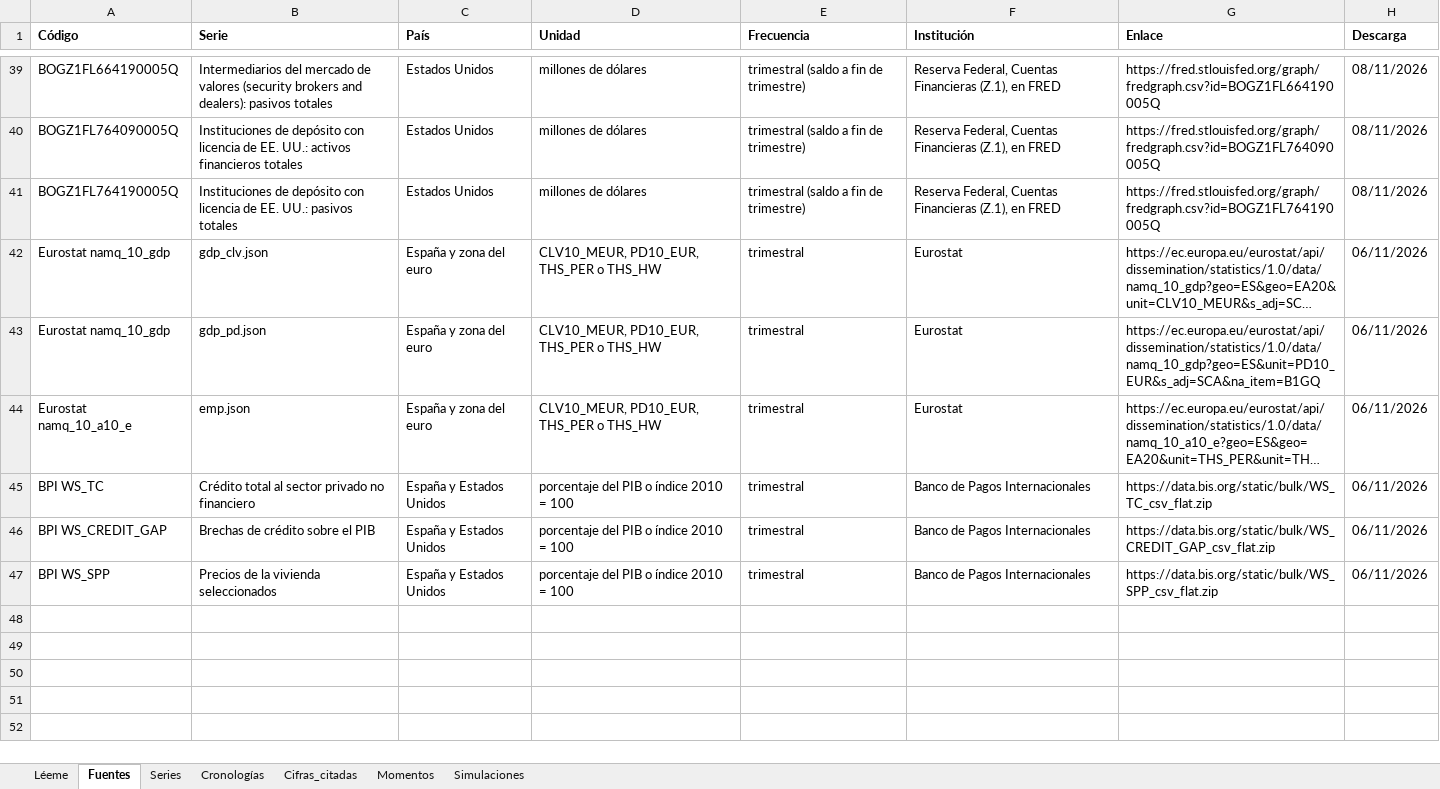
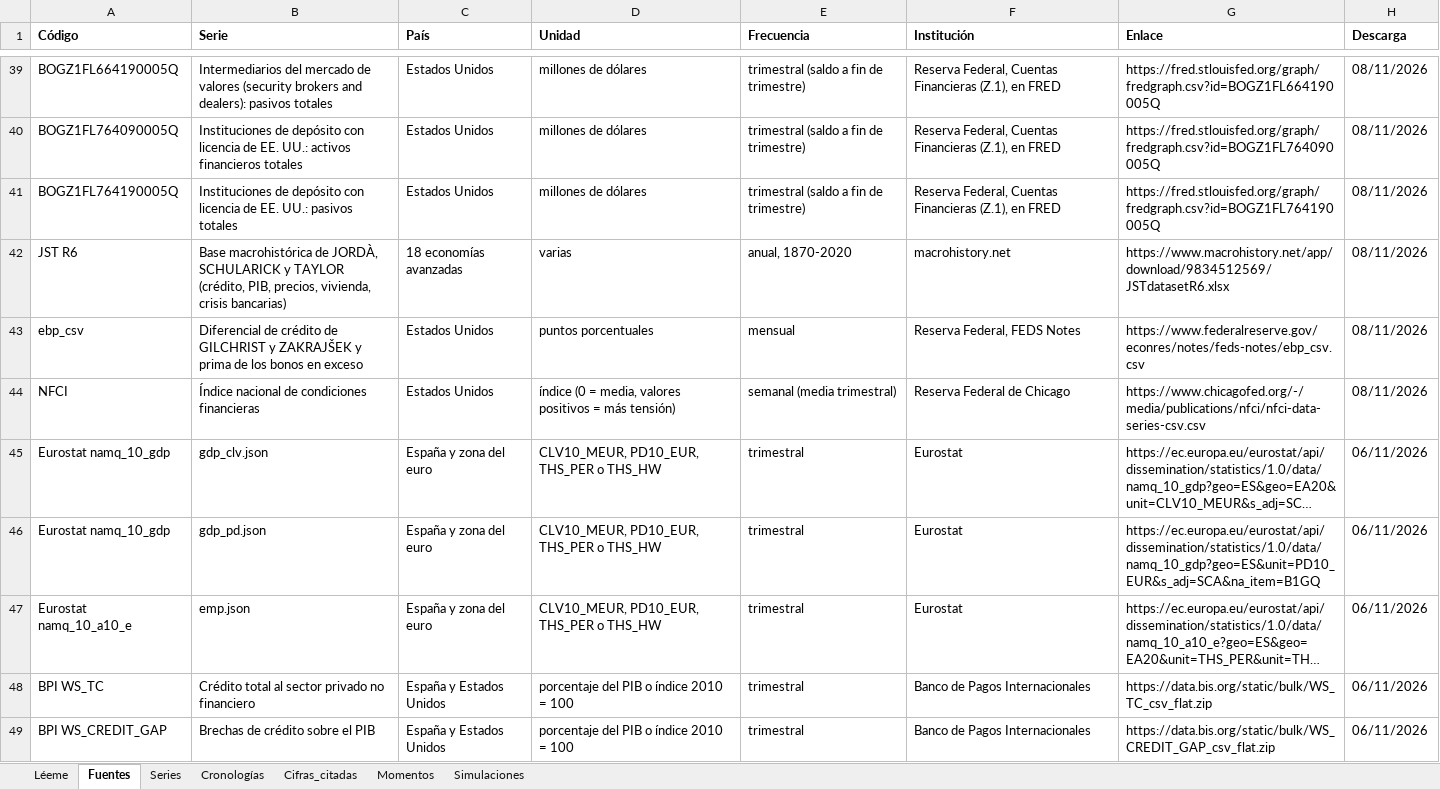
Before and after one commit to OposicionTCEE/temario, an Excel workbook: Ejercicio-3/Parte-A/3.A.42/Code/datos_3A42.xlsx, sheet Fuentes, drawn as a sheet; only a part is shown, gaps mark what is left out; the shorter side is filled out with more unchanged rows; long unchanged cells end in …; values as stored, in another font and other column widths than the file's, no borders; the diff names each change by its address in the sheet, - before the commit and + after, or states it on an @@ line.

```diff
--- a/Ejercicio-3/Parte-A/3.A.42/Code/datos_3A42.xlsx (sheet Fuentes)
+++ b/Ejercicio-3/Parte-A/3.A.42/Code/datos_3A42.xlsx (sheet Fuentes)
+row 42: JST R6 | Base macrohistórica de JORDÀ, SCHULARICK y TAYLOR (crédito, PIB, precios, vivienda, crisis bancarias) | 18 economías avanzadas | varias | anual, 1870-2020 | macrohistory.net | https://www.macrohistory.net/app/download/9834512569/JSTdatasetR6.xlsx | 08/11/2026
+row 43: ebp_csv | Diferencial de crédito de GILCHRIST y ZAKRAJŠEK y prima de los bonos en exceso | Estados Unidos | puntos porcentuales | mensual | Reserva Federal, FEDS Notes | https://www.federalreserve.gov/econres/notes/feds-notes/ebp_csv.csv | 08/11/2026
+row 44: NFCI | Índice nacional de condiciones financieras | Estados Unidos | índice (0 = media, valores positivos = más tensión) | semanal (media trimestral) | Reserva Federal de Chicago | https://www.chicagofed.org/-/media/publications/nfci/nfci-data-series-csv.csv | 08/11/2026
```
Also changed, not shown: sheet Series, sheet Cifras_citadas, sheet Simulaciones, sheet Léeme, 4 other files.
